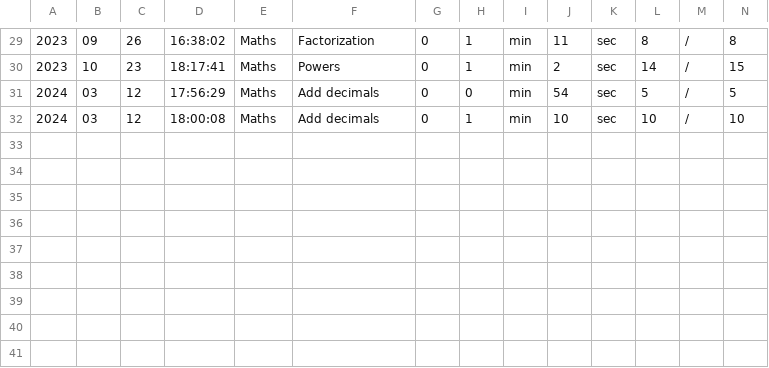
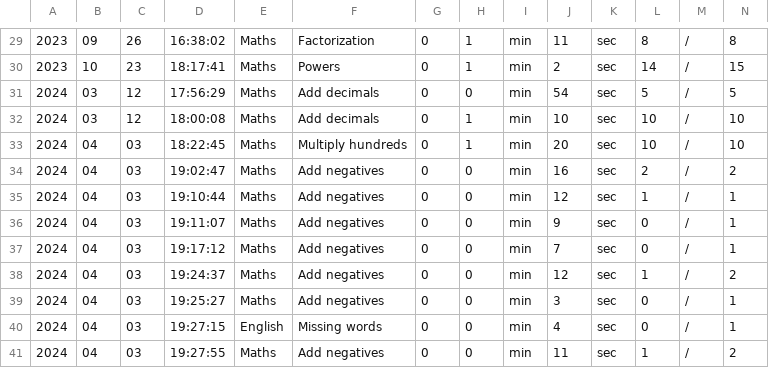
Before and after one commit to Ansebi/Training, a CSV file: data_Anton.csv, drawn as a sheet; only a part is shown, gaps mark what is left out; rows hold the shown columns only; the diff names each change by its address in the sheet, - before the commit and + after, or states it on an @@ line.

```diff
--- a/data_Anton.csv
+++ b/data_Anton.csv
+row 33: 2024 | 04 | 03 | 18:22:45 | Maths | Multiply hundreds | 0 | 1 | min | 20 | sec | 10 | / | 10
+row 34: 2024 | 04 | 03 | 19:02:47 | Maths | Add negatives | 0 | 0 | min | 16 | sec | 2 | / | 2
+row 35: 2024 | 04 | 03 | 19:10:44 | Maths | Add negatives | 0 | 0 | min | 12 | sec | 1 | / | 1
+row 36: 2024 | 04 | 03 | 19:11:07 | Maths | Add negatives | 0 | 0 | min | 9 | sec | 0 | / | 1
+row 37: 2024 | 04 | 03 | 19:17:12 | Maths | Add negatives | 0 | 0 | min | 7 | sec | 0 | / | 1
+row 38: 2024 | 04 | 03 | 19:24:37 | Maths | Add negatives | 0 | 0 | min | 12 | sec | 1 | / | 2
+row 39: 2024 | 04 | 03 | 19:25:27 | Maths | Add negatives | 0 | 0 | min | 3 | sec | 0 | / | 1
+row 40: 2024 | 04 | 03 | 19:27:15 | English | Missing words | 0 | 0 | min | 4 | sec | 0 | / | 1
+row 41: 2024 | 04 | 03 | 19:27:55 | Maths | Add negatives | 0 | 0 | min | 11 | sec | 1 | / | 2
```
Also changed, not shown: 1 other file.
